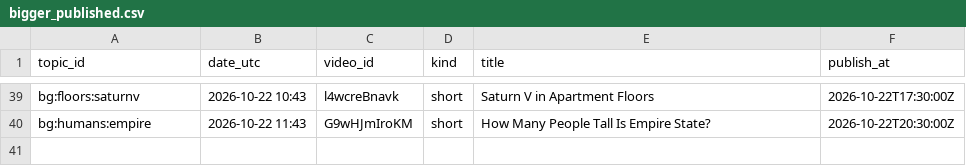
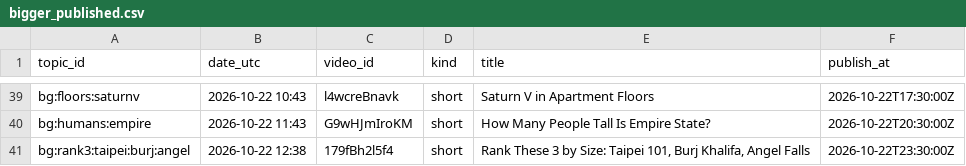
Before and after one commit to olgunkadirgulhan/fox-run-kids, a CSV file: records/bigger_published.csv, drawn as a sheet; only a part is shown, gaps mark what is left out.

Commit message:
bigger: 2026-10-22-1238

```diff
--- a/records/bigger_published.csv
+++ b/records/bigger_published.csv
@@ -40 +40,2 @@ bg:floors:saturnv,2026-10-22 10:43,l4wcreBnavk,short,Saturn V in Apartment Floor
 bg:humans:empire,2026-10-22 11:43,G9wHJmIroKM,short,How Many People Tall Is Empire State?,2026-10-22T20:30:00Z
+bg:rank3:taipei:burj:angel,2026-10-22 12:38,179fBh2l5f4,short,"Rank These 3 by Size: Taipei 101, Burj Khalifa, Angel Falls",2026-10-22T23:30:00Z
```
